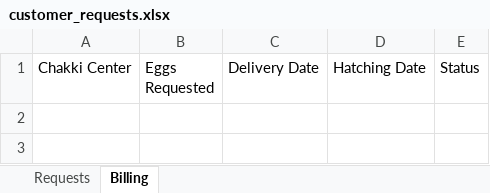
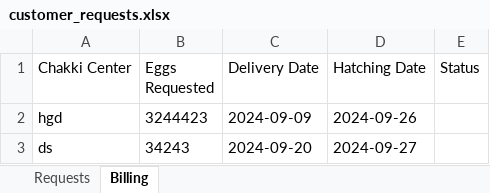
Before and after one commit to pajusri/Wapp, an Excel workbook: customer_requests.xlsx, sheet Billing, drawn as a sheet; values as stored, in another font and other column widths than the file's, no borders; the diff names each change by its address in the sheet, - before the commit and + after, or states it on an @@ line.

```diff
--- a/customer_requests.xlsx (sheet Billing)
+++ b/customer_requests.xlsx (sheet Billing)
+row 2: hgd | 3244423 | 2024-09-09 | 2024-09-26
+row 3: ds | 34243 | 2024-09-20 | 2024-09-27
```
Also changed, not shown: sheet Requests, data_new.xlsx, employee_data.xlsx, 46 other files.
